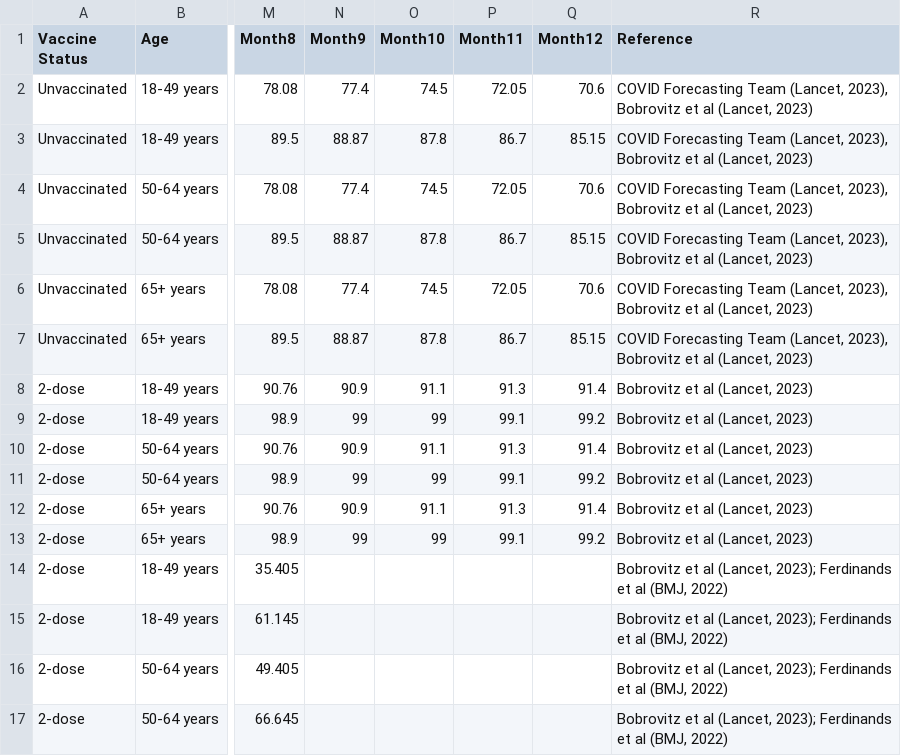
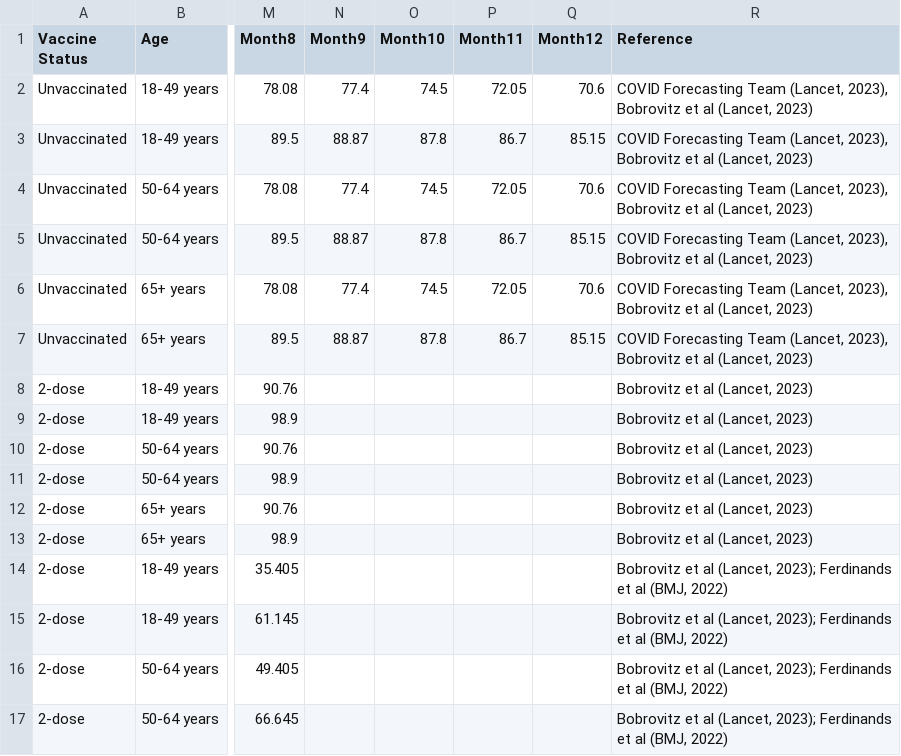
Before and after one commit to hailey-park/booster-timing, a CSV file: waning_data_absolute_new_agestrat_alldose_95UI.csv, drawn as a sheet; only a part is shown, gaps mark what is left out; the diff names each change by its address in the sheet, - before the commit and + after, or states it on an @@ line.

Commit message:
Add files via upload

```diff
--- a/waning_data_absolute_new_agestrat_alldose_95UI.csv
+++ b/waning_data_absolute_new_agestrat_alldose_95UI.csv
-N8 (Month9): 90.9
+N8 (Month9): (empty)
-O8 (Month10): 91.1
+O8 (Month10): (empty)
-P8 (Month11): 91.3
+P8 (Month11): (empty)
-Q8 (Month12): 91.4
+Q8 (Month12): (empty)
-N9 (Month9): 99
+N9 (Month9): (empty)
-O9 (Month10): 99
+O9 (Month10): (empty)
-P9 (Month11): 99.1
+P9 (Month11): (empty)
-Q9 (Month12): 99.2
+Q9 (Month12): (empty)
-N10 (Month9): 90.9
+N10 (Month9): (empty)
-O10 (Month10): 91.1
+O10 (Month10): (empty)
-P10 (Month11): 91.3
+P10 (Month11): (empty)
-Q10 (Month12): 91.4
+Q10 (Month12): (empty)
-N11 (Month9): 99
+N11 (Month9): (empty)
-O11 (Month10): 99
+O11 (Month10): (empty)
-P11 (Month11): 99.1
+P11 (Month11): (empty)
-Q11 (Month12): 99.2
+Q11 (Month12): (empty)
-N12 (Month9): 90.9
+N12 (Month9): (empty)
-O12 (Month10): 91.1
+O12 (Month10): (empty)
-P12 (Month11): 91.3
+P12 (Month11): (empty)
-Q12 (Month12): 91.4
+Q12 (Month12): (empty)
-N13 (Month9): 99
+N13 (Month9): (empty)
-O13 (Month10): 99
+O13 (Month10): (empty)
-P13 (Month11): 99.1
+P13 (Month11): (empty)
-Q13 (Month12): 99.2
+Q13 (Month12): (empty)
```
